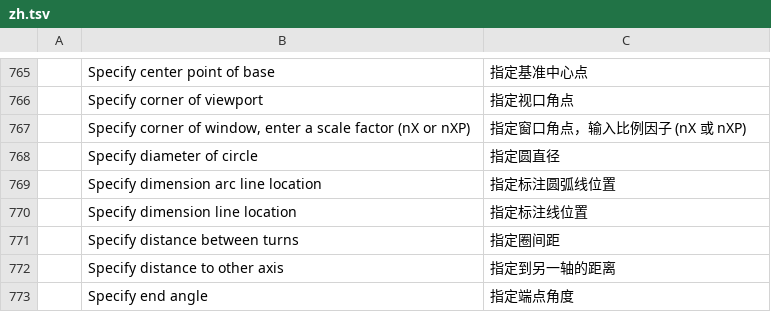
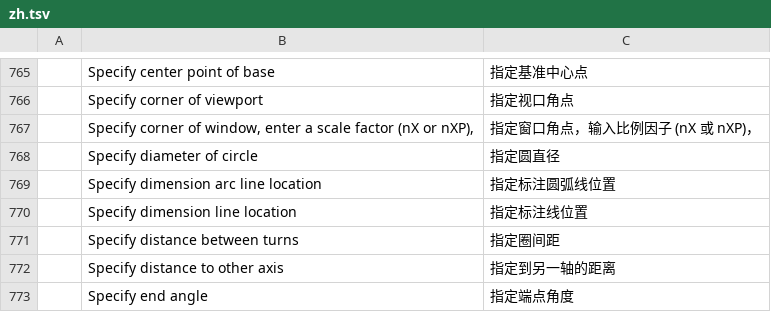
Before and after one commit to KaanAlper/AsenaCAD, a TSV file: crates/ui-egui/src/i18n/zh.tsv, drawn as a sheet; only a part is shown, gaps mark what is left out.

```diff
--- a/crates/ui-egui/src/i18n/zh.tsv
+++ b/crates/ui-egui/src/i18n/zh.tsv
@@ -766,3 +766,3 @@
 	Specify corner of viewport	指定视口角点
-	Specify corner of window, enter a scale factor (nX or nXP)	指定窗口角点，输入比例因子 (nX 或 nXP)
+	Specify corner of window, enter a scale factor (nX or nXP),	指定窗口角点，输入比例因子 (nX 或 nXP)，
 	Specify diameter of circle	指定圆直径
```
Also changed, not shown: crates/ui-egui/src/i18n/ar.tsv, crates/ui-egui/src/i18n/cs.tsv, 11 other files.
